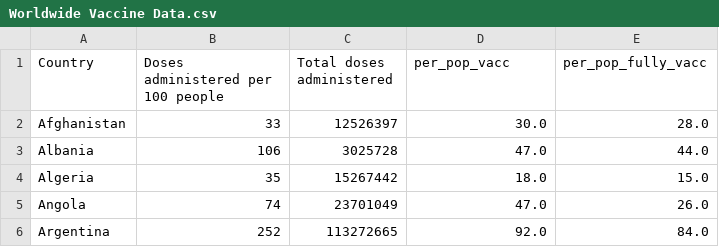
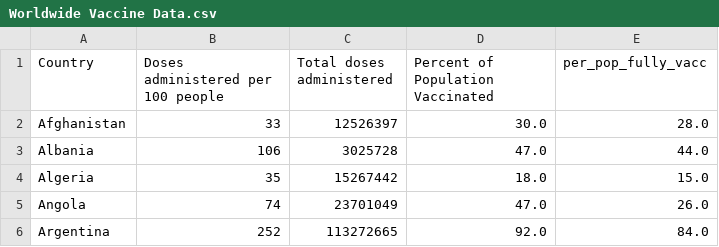
Before and after one commit to swil0067/Assignment2, a CSV file: data/Worldwide Vaccine Data.csv, drawn as a sheet; only a part is shown.

```diff
--- a/data/Worldwide Vaccine Data.csv
+++ b/data/Worldwide Vaccine Data.csv
@@ -1,2 +1,2 @@
-Country,Doses administered per 100 people,Total doses administered,per_pop_vacc,per_pop_fully_vacc
+Country,Doses administered per 100 people,Total doses administered,Percent of Population Vaccinated,per_pop_fully_vacc
 Afghanistan,33,12526397,30.0,28.0
```
Also changed, not shown: 3 other files.
